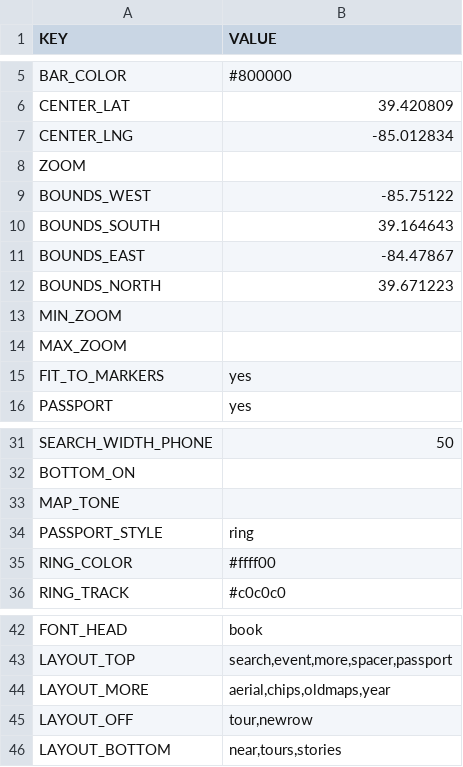
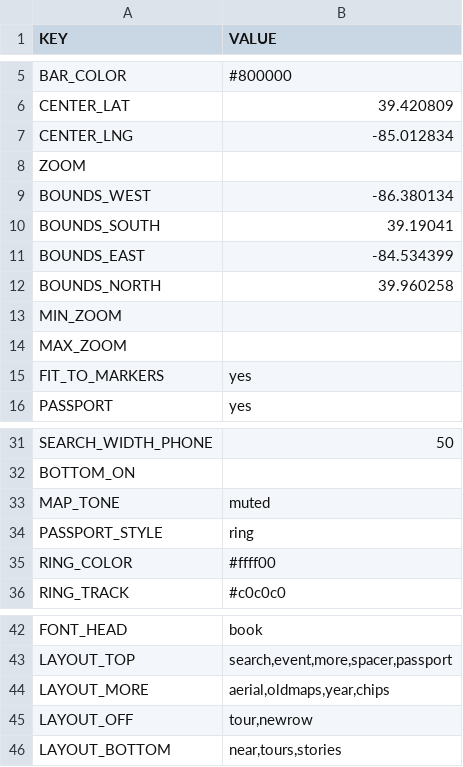
Before and after one commit to Luri-den/Testing, a CSV file: site.csv, drawn as a sheet; only a part is shown, gaps mark what is left out.

Commit message:
Update site.csv from the editor

```diff
--- a/site.csv
+++ b/site.csv
@@ -8,6 +8,6 @@ CENTER_LNG,-85.012834
 ZOOM,
-BOUNDS_WEST,-85.75122
-BOUNDS_SOUTH,39.164643
-BOUNDS_EAST,-84.47867
-BOUNDS_NORTH,39.671223
+BOUNDS_WEST,-86.380134
+BOUNDS_SOUTH,39.19041
+BOUNDS_EAST,-84.534399
+BOUNDS_NORTH,39.960258
 MIN_ZOOM,
@@ -40,3 +40,3 @@ SEARCH_WIDTH_PHONE,50
 BOTTOM_ON,
-MAP_TONE,
+MAP_TONE,muted
 PASSPORT_STYLE,ring
@@ -51,3 +51,3 @@ FONT_HEAD,book
 LAYOUT_TOP,"search,event,more,spacer,passport"
-LAYOUT_MORE,"aerial,chips,oldmaps,year"
+LAYOUT_MORE,"aerial,oldmaps,year,chips"
 LAYOUT_OFF,"tour,newrow"
```
